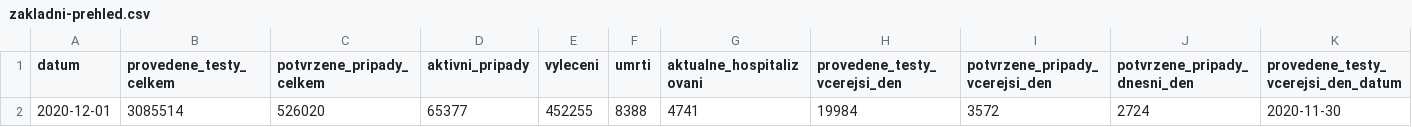
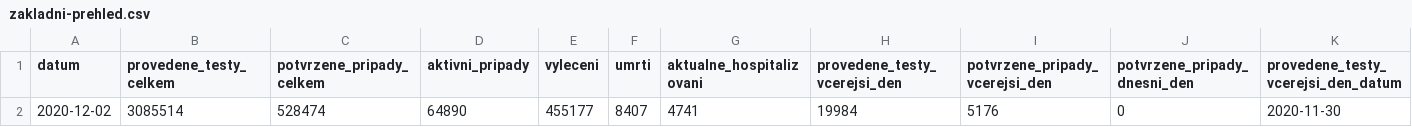
Before and after one commit to michalskop/mzcr-cz-covid-19-data, a CSV file: zakladni-prehled.csv, drawn as a sheet; only a part is shown; removed rows and columns are numbered as before the commit, all else as after; rows hold the shown columns only; the diff names each change by its address in the sheet, - before the commit and + after, or states it on an @@ line.

```diff
--- a/zakladni-prehled.csv
+++ b/zakladni-prehled.csv
-row 2: 2020-12-01 | 3085514 | 526020 | 65377 | 452255 | 8388 | 4741 | 19984 | 3572 | 2724 | 2020-11-30
+row 2: 2020-12-02 | 3085514 | 528474 | 64890 | 455177 | 8407 | 4741 | 19984 | 5176 | 0 | 2020-11-30
```
Also changed, not shown: kraj-okres-nakazeni-vyleceni-umrti.csv, mestske-casti.csv, 4 other files.
